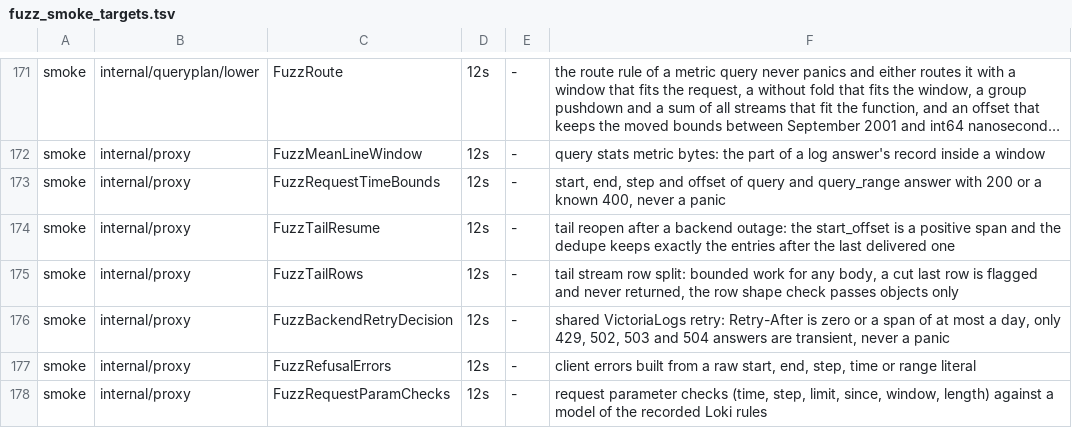
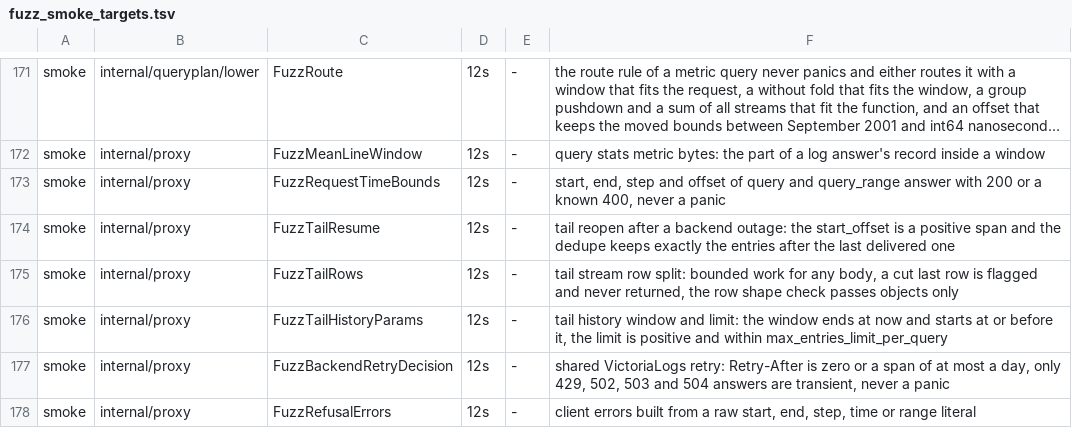
Before and after one commit to ReliablyObserve/loki-vl-proxy, a TSV file: scripts/ci/fuzz_smoke_targets.tsv, drawn as a sheet; only a part is shown, gaps mark what is left out; the shorter side is filled out with more unchanged rows; long unchanged cells end in …; the diff names each change by its address in the sheet, - before the commit and + after, or states it on an @@ line.

Commit message:
fix(tail): send the entries since start, up to limit, before the live ones, as Loki does (#1472)
* fix(tail): send the entries since start, up to limit, before the live ones, as Loki does

A tail now sends the newest limit entries since start (Loki's defaults:
one hour ago and 100 entries), oldest first, through the tail pipeline,
before its live entries, on the native, polling and auto modes. The read
replaces the probe the tail already sent before the upgrade, so a tail
still makes one VictoriaLogs query before it streams. It is held to
max_entries_limit_per_query and the buffered-response bound, and is best
effort within two seconds. The native stream's first read drops what the
history sent; the polling tail reads from past the newest history entry.
start is read in all of Loki's time forms.

* ci(e2e): run the tail history comparison with Loki in the tail-multitenancy group

The quality gate requires every e2e test to name a group. The comparison of the
tail's start and limit with Loki joins the group that holds the other tail and
tenant checks.

* fix(tail): history carries detected_level and a start past max_query_length sends none, as Loki's does

The first stack run recorded Loki's answers. Its history is the newest limit
entries, oldest first, and its entries carry detected_level in the stream
labels (a live entry does not); the proxy sent the live encoding for the
history. A start further back than max_query_length gets no history; the proxy
read the whole window. The history now goes through the query encoding, the
dedupe key of the native stream ignores the derived label, and a start past the
limit sends the one-row access call the tail always made before the upgrade.
The e2e live-entry check waits for Loki's tail to subscribe and reads through
a pump, and the max_query_length cause is pinned from both sides.

* docs(changelog): keep the tail entry under Unreleased

* docs(changelog): keep the tail entry under Unreleased

---------

Co-authored-by: szibis <szibis@users.noreply.github.com>

```diff
--- a/scripts/ci/fuzz_smoke_targets.tsv
+++ b/scripts/ci/fuzz_smoke_targets.tsv
+row 176: smoke | internal/proxy | FuzzTailHistoryParams | 12s | - | tail history window and limit: the window ends at now and starts at or before it, the limit is positive and within max_entries_limit_per_query
```
Also changed, not shown: 18 other files.
